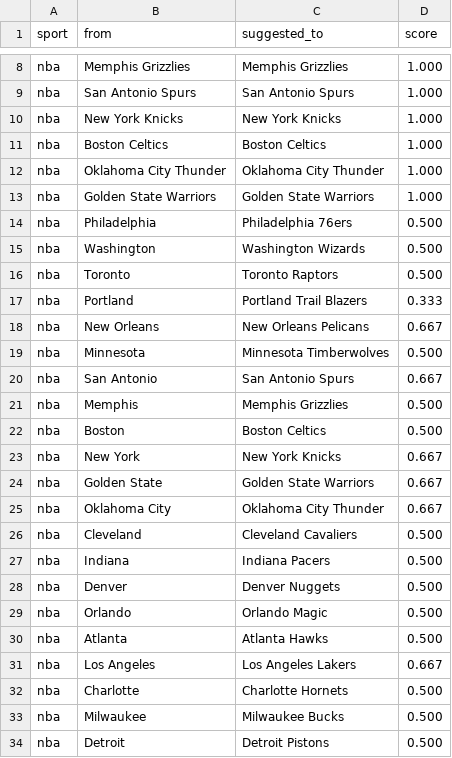
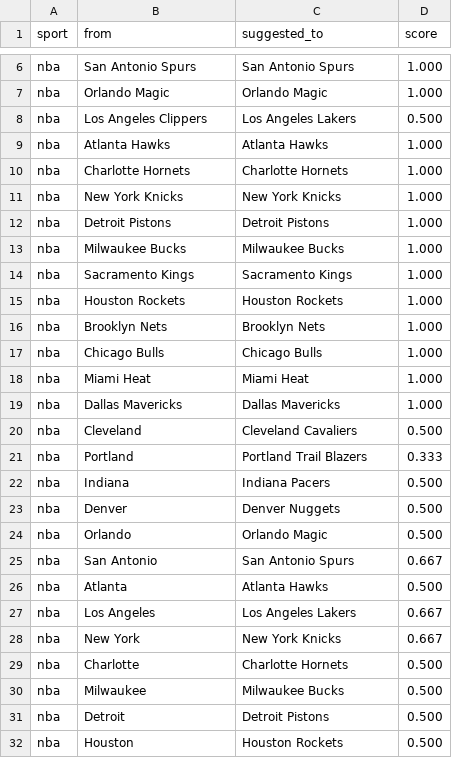
Before and after one commit to cterpening/What_Channel_Is_The_Game, a CSV file: alias_suggestions_nba.csv, drawn as a sheet; only a part is shown, gaps mark what is left out; the shorter side is filled out with more unchanged rows; removed rows and columns are numbered as before the commit, all else as after; the diff covers the shown part only; the diff names each change by its address in the sheet, - before the commit and + after, or states it on an @@ line.

```diff
--- a/alias_suggestions_nba.csv
+++ b/alias_suggestions_nba.csv
-row 8: nba | Memphis Grizzlies | Memphis Grizzlies | 1.000
+row 7: nba | Orlando Magic | Orlando Magic | 1.000
+row 8: nba | Los Angeles Clippers | Los Angeles Lakers | 0.500
+row 9: nba | Atlanta Hawks | Atlanta Hawks | 1.000
+row 10: nba | Charlotte Hornets | Charlotte Hornets | 1.000
-B12 (from): Boston Celtics
+B12 (from): Detroit Pistons
-C12 (suggested_to): Boston Celtics
+C12 (suggested_to): Detroit Pistons
+row 13: nba | Milwaukee Bucks | Milwaukee Bucks | 1.000
-B14 (from): Oklahoma City Thunder
+B14 (from): Sacramento Kings
-C14 (suggested_to): Oklahoma City Thunder
+C14 (suggested_to): Sacramento Kings
+row 15: nba | Houston Rockets | Houston Rockets | 1.000
-B16 (from): Golden State Warriors
+B16 (from): Brooklyn Nets
-C16 (suggested_to): Golden State Warriors
+C16 (suggested_to): Brooklyn Nets
@@ row 14 moved to row 40: nba @@
@@ row 15 moved to row 38: nba @@
@@ row 16 moved to row 42: nba @@
+row 17: nba | Chicago Bulls | Chicago Bulls | 1.000
+row 18: nba | Miami Heat | Miami Heat | 1.000
+row 19: nba | Dallas Mavericks | Dallas Mavericks | 1.000
@@ row 26 moved to row 20: nba @@
@@ row 18 moved to row 44: nba @@
@@ row 19 moved to row 45: nba @@
@@ row 21 moved to row 46: nba @@
@@ row 22 moved to row 39: nba @@
@@ row 24 moved to row 41: nba @@
@@ row 25 moved to row 48: nba @@
@@ row 20 moved to row 25: nba @@
@@ row 23 moved to row 28: nba @@
```
Also changed, not shown: 2 removed rows and 6 edited cells elsewhere in this file, alias_suggestions_ncaab.csv, alias_suggestions_nfl.csv, 3 other files.
